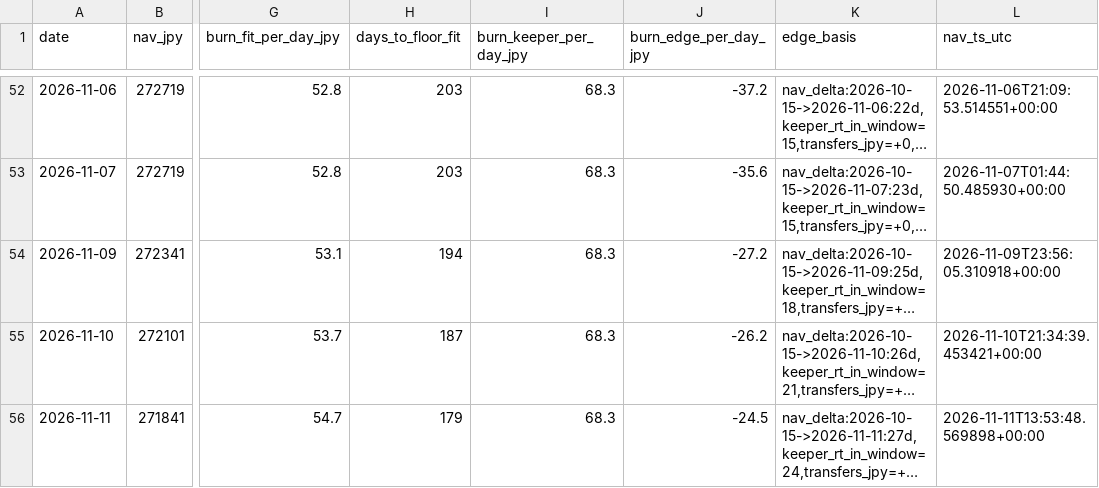
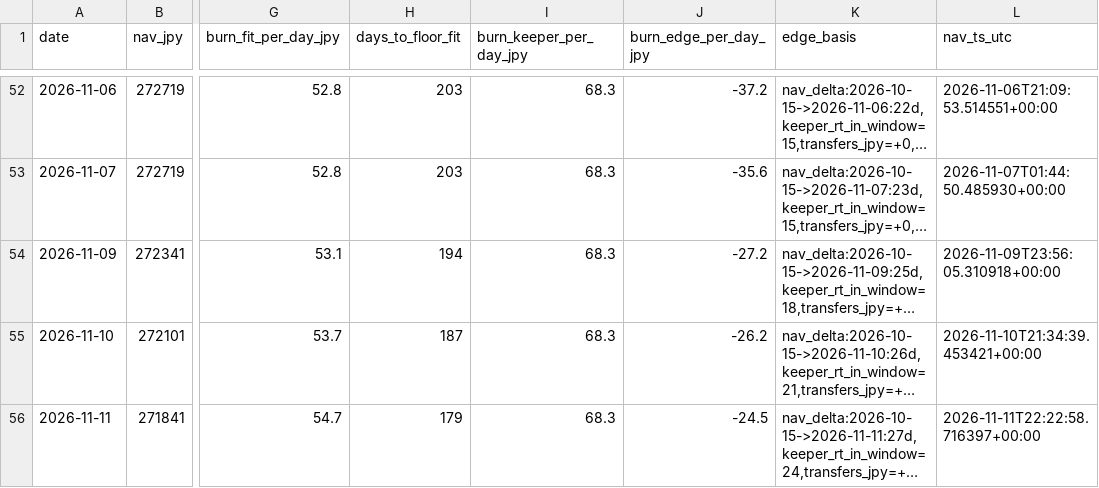
Before and after one commit to olehakengo-svg/fx-ai-trader, a CSV file: data/monitoring/nav_floor_projection.csv, drawn as a sheet; only a part is shown, gaps mark what is left out; long unchanged cells end in …; the diff names each change by its address in the sheet, - before the commit and + after, or states it on an @@ line.

```diff
--- a/data/monitoring/nav_floor_projection.csv
+++ b/data/monitoring/nav_floor_projection.csv
-L56 (nav_ts_utc): 2026-11-11T13:53:48.569898+00:00
+L56 (nav_ts_utc): 2026-11-11T22:22:58.716397+00:00
```
Also changed, not shown: 2 other files.
